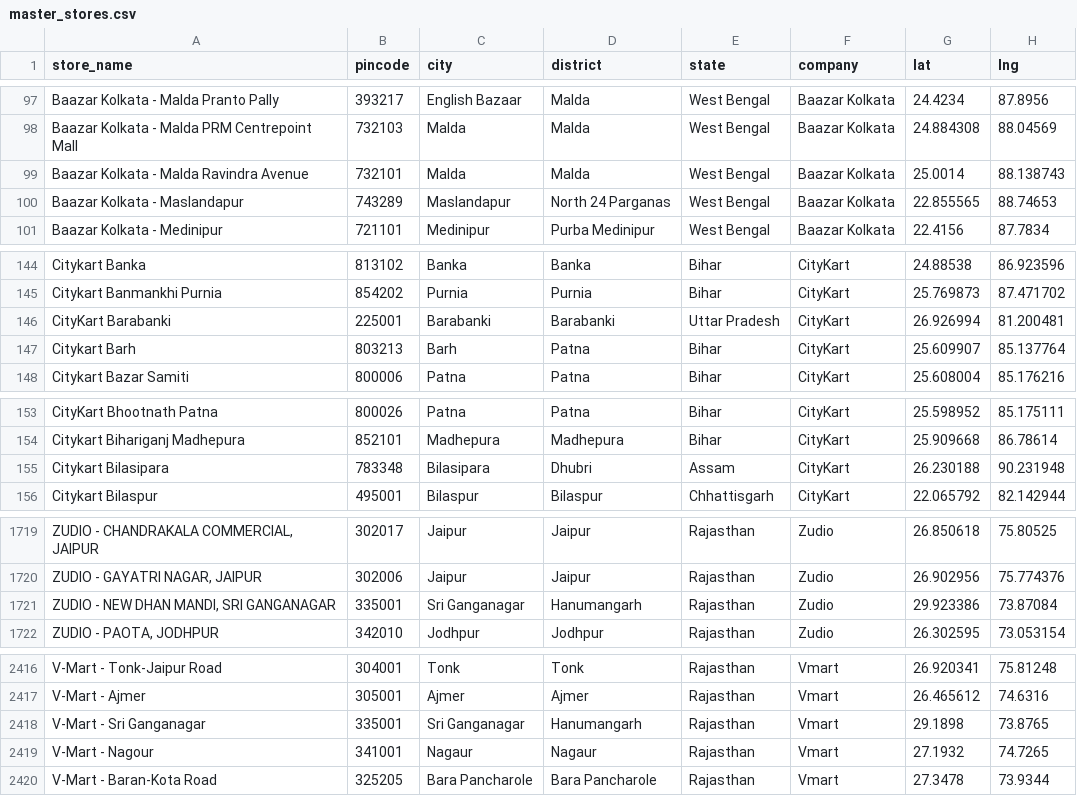
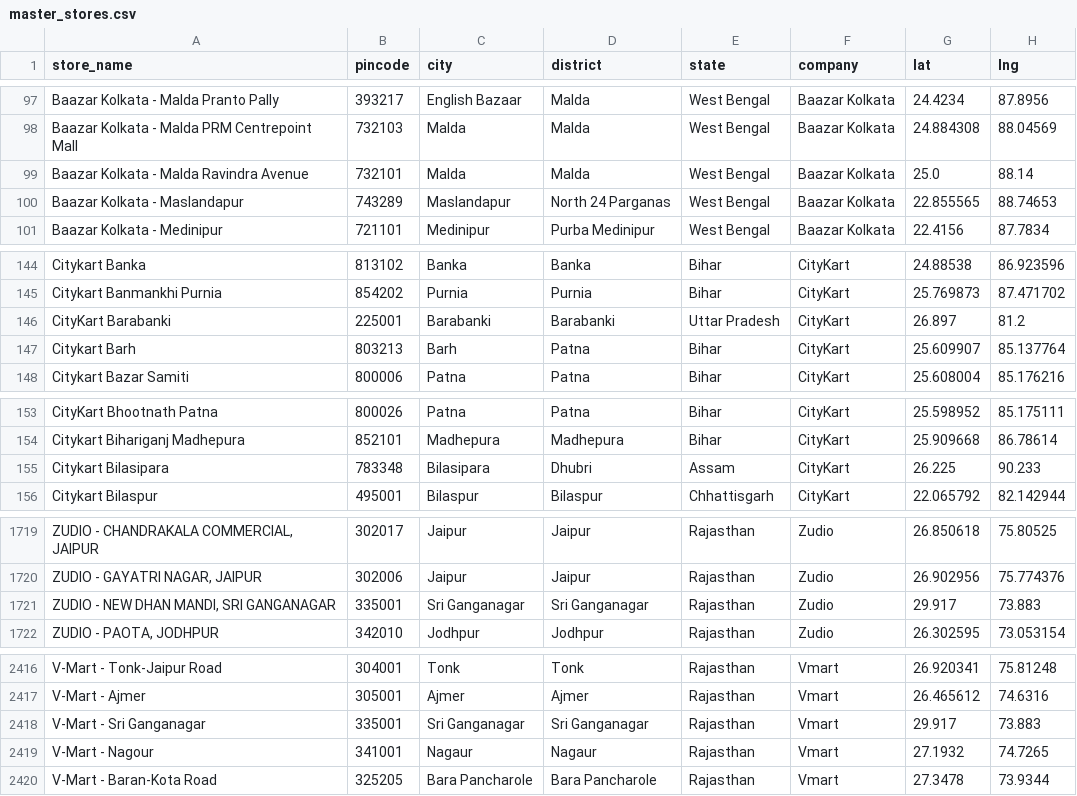
Before and after one commit to yashk812/retail-expansion-intel, a CSV file: master_stores.csv, drawn as a sheet; only a part is shown, gaps mark what is left out; the diff covers the shown part only; the diff names each change by its address in the sheet, - before the commit and + after, or states it on an @@ line.

Commit message:
DQ fix: 56 rows corrected - Malda, Pratapgarh, Bhilwara, Cooch Behar, Ballia, Sri Ganganagar coords verified via web

```diff
--- a/master_stores.csv
+++ b/master_stores.csv
-G99 (lat): 25.0014
+G99 (lat): 25.0
-H99 (lng): 88.138743
+H99 (lng): 88.14
-G146 (lat): 26.926994
+G146 (lat): 26.897
-H146 (lng): 81.200481
+H146 (lng): 81.2
-G155 (lat): 26.230188
+G155 (lat): 26.225
-H155 (lng): 90.231948
+H155 (lng): 90.233
-D1721 (district): Hanumangarh
+D1721 (district): Sri Ganganagar
-G1721 (lat): 29.923386
+G1721 (lat): 29.917
-H1721 (lng): 73.87084
+H1721 (lng): 73.883
-D2418 (district): Hanumangarh
+D2418 (district): Sri Ganganagar
-G2418 (lat): 29.1898
+G2418 (lat): 29.917
-H2418 (lng): 73.8765
+H2418 (lng): 73.883
```
Also changed, not shown: 113 edited cells elsewhere in this file.
